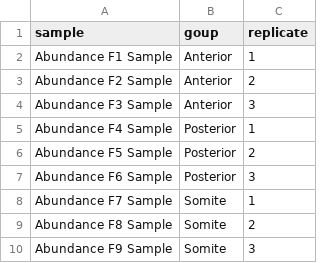
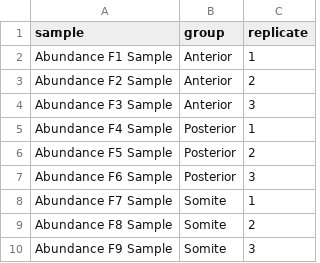
Before and after one commit to MeijerW/Meijer-proteomics-data, a CSV file: Datafiles/Proteomics-metadata-spatial.csv, drawn as a sheet.

Commit message:
Add files via upload

```diff
--- a/Datafiles/Proteomics-metadata-spatial.csv
+++ b/Datafiles/Proteomics-metadata-spatial.csv
@@ -1,2 +1,2 @@
-sample;goup;replicate
+sample;group;replicate
 Abundance F1 Sample;Anterior;1
```
